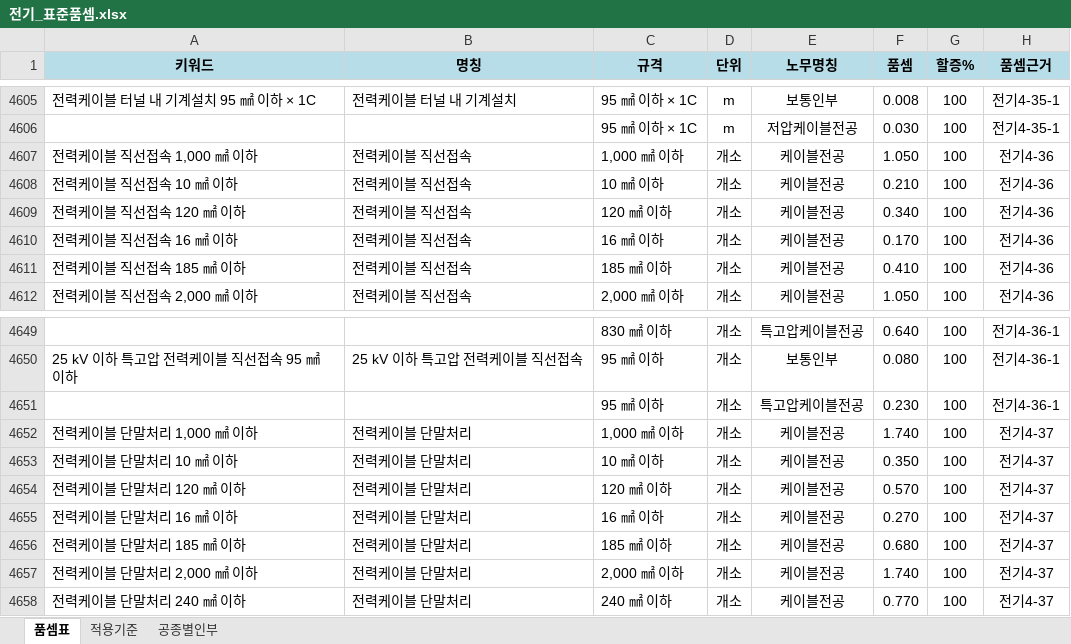
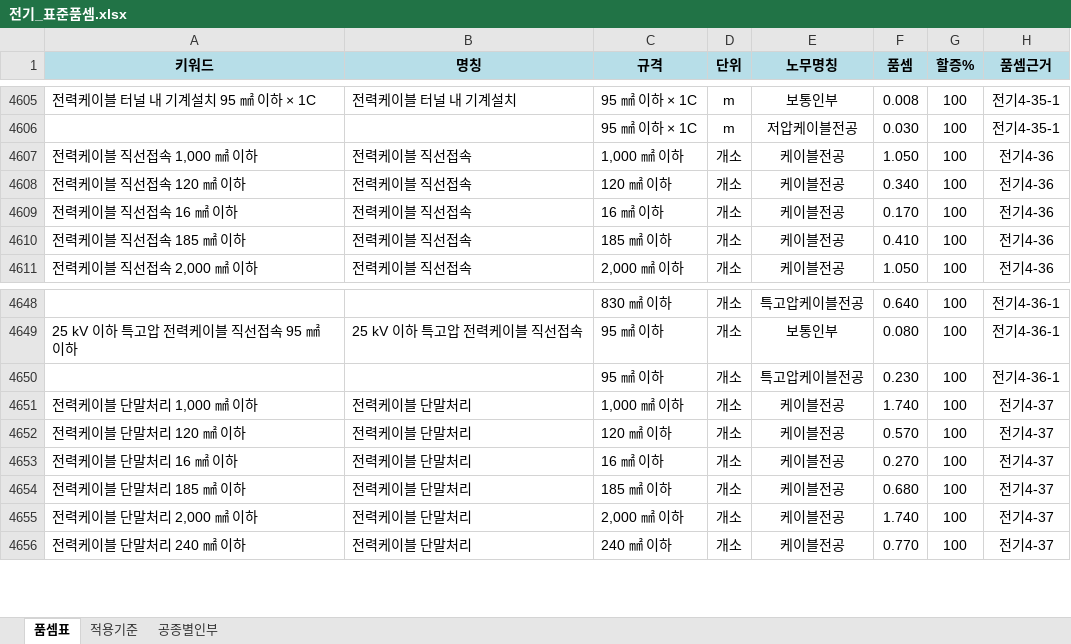
Before and after one commit to ska22110597-afk/jeonki-quantity, an Excel workbook: data/전기_표준품셈.xlsx, sheet 품셈표, drawn as a sheet; only a part is shown, gaps mark what is left out; values as stored, in another font and other column widths than the file's, no borders; the diff names each change by its address in the sheet, - before the commit and + after, or states it on an @@ line.

```diff
--- a/data/전기_표준품셈.xlsx (sheet 품셈표)
+++ b/data/전기_표준품셈.xlsx (sheet 품셈표)
-row 4608: 전력케이블 직선접속 10 ㎟ 이하 | 전력케이블 직선접속 | 10 ㎟ 이하 | 개소 | 케이블전공 | 0.210 | 100 | 전기4-36
-row 4653: 전력케이블 단말처리 10 ㎟ 이하 | 전력케이블 단말처리 | 10 ㎟ 이하 | 개소 | 케이블전공 | 0.350 | 100 | 전기4-37
```
Also changed, not shown: 2 other files.
